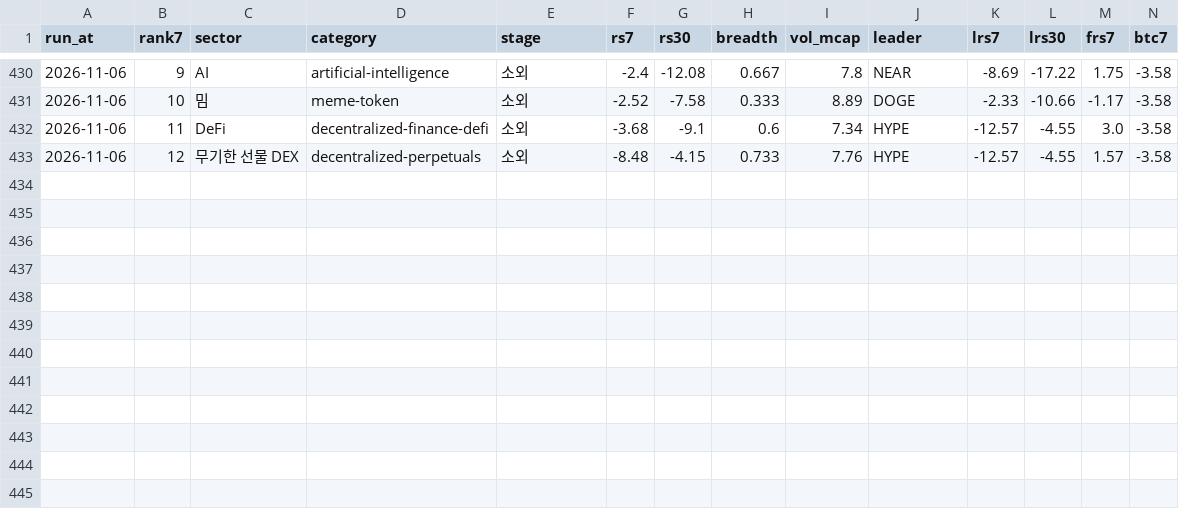
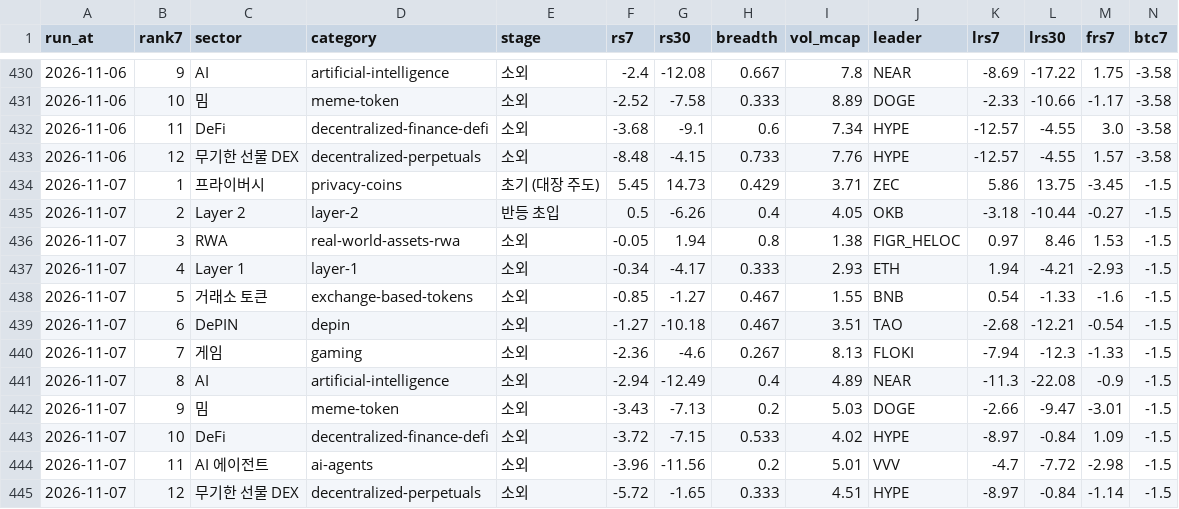
Before and after one commit to totoya21/coin-daily, a CSV file: data/sectors_history.csv, drawn as a sheet; only a part is shown, gaps mark what is left out; rows hold the shown columns only; the diff names each change by its address in the sheet, - before the commit and + after, or states it on an @@ line.

```diff
--- a/data/sectors_history.csv
+++ b/data/sectors_history.csv
+row 434: 2026-11-07 | 1 | 프라이버시 | privacy-coins | 초기 (대장 주도) | 5.45 | 14.73 | 0.429 | 3.71 | ZEC | 5.86 | 13.75 | -3.45 | -1.5
+row 435: 2026-11-07 | 2 | Layer 2 | layer-2 | 반등 초입 | 0.5 | -6.26 | 0.4 | 4.05 | OKB | -3.18 | -10.44 | -0.27 | -1.5
+row 436: 2026-11-07 | 3 | RWA | real-world-assets-rwa | 소외 | -0.05 | 1.94 | 0.8 | 1.38 | FIGR_HELOC | 0.97 | 8.46 | 1.53 | -1.5
+row 437: 2026-11-07 | 4 | Layer 1 | layer-1 | 소외 | -0.34 | -4.17 | 0.333 | 2.93 | ETH | 1.94 | -4.21 | -2.93 | -1.5
+row 438: 2026-11-07 | 5 | 거래소 토큰 | exchange-based-tokens | 소외 | -0.85 | -1.27 | 0.467 | 1.55 | BNB | 0.54 | -1.33 | -1.6 | -1.5
+row 439: 2026-11-07 | 6 | DePIN | depin | 소외 | -1.27 | -10.18 | 0.467 | 3.51 | TAO | -2.68 | -12.21 | -0.54 | -1.5
+row 440: 2026-11-07 | 7 | 게임 | gaming | 소외 | -2.36 | -4.6 | 0.267 | 8.13 | FLOKI | -7.94 | -12.3 | -1.33 | -1.5
+row 441: 2026-11-07 | 8 | AI | artificial-intelligence | 소외 | -2.94 | -12.49 | 0.4 | 4.89 | NEAR | -11.3 | -22.08 | -0.9 | -1.5
+row 442: 2026-11-07 | 9 | 밈 | meme-token | 소외 | -3.43 | -7.13 | 0.2 | 5.03 | DOGE | -2.66 | -9.47 | -3.01 | -1.5
+row 443: 2026-11-07 | 10 | DeFi | decentralized-finance-defi | 소외 | -3.72 | -7.15 | 0.533 | 4.02 | HYPE | -8.97 | -0.84 | 1.09 | -1.5
+row 444: 2026-11-07 | 11 | AI 에이전트 | ai-agents | 소외 | -3.96 | -11.56 | 0.2 | 5.01 | VVV | -4.7 | -7.72 | -2.98 | -1.5
+row 445: 2026-11-07 | 12 | 무기한 선물 DEX | decentralized-perpetuals | 소외 | -5.72 | -1.65 | 0.333 | 4.51 | HYPE | -8.97 | -0.84 | -1.14 | -1.5
```
Also changed, not shown: 2 other files.
